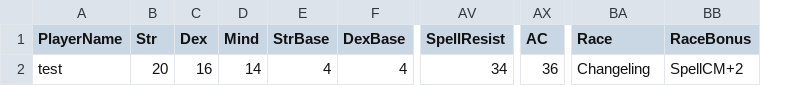
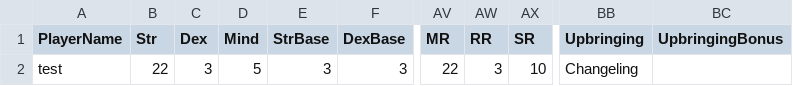
Before and after one commit to pixelrebirth/ProjectTabletop, a CSV file: Data/Saves/test-Self.csv, drawn as a sheet; only a part is shown, gaps mark what is left out; removed rows and columns are numbered as before the commit, all else as after; the diff covers the shown part only; the diff names each change by its address in the sheet, - before the commit and + after, or states it on an @@ line.

```diff
--- a/Data/Saves/test-Self.csv
+++ b/Data/Saves/test-Self.csv
-column AV (SpellResist), row 2: 34
+column AV (MR), row 2: 22
+column AW (RR), row 2: 3
+column AX (SR), row 2: 10
-column AX (AC), row 2: 36
-column BB (RaceBonus), row 2: SpellCM+2
+column BC (UpbringingBonus), empty
-BB1: Race
+BB1: Upbringing
-B2 (Str): 20
+B2 (Str): 22
-C2 (Dex): 16
+C2 (Dex): 3
-D2 (Mind): 14
+D2 (Mind): 5
-E2 (StrBase): 4
+E2 (StrBase): 3
-F2 (DexBase): 4
+F2 (DexBase): 3
```
Also changed, not shown: 14 edited cells elsewhere in this file, 12 other files.
